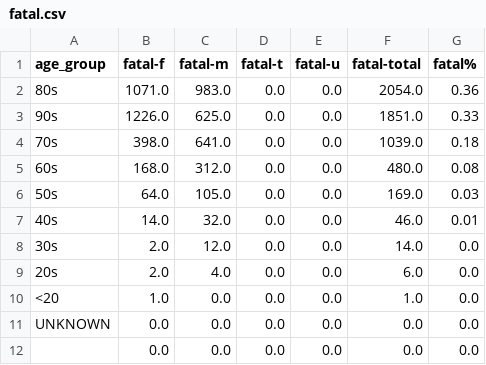
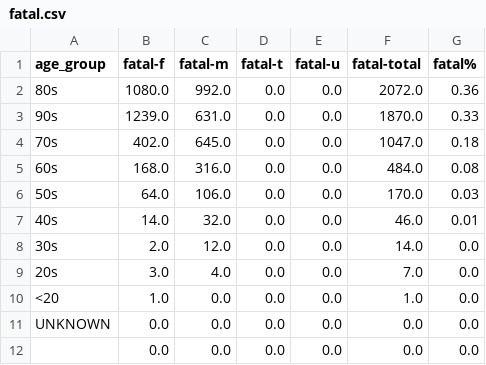
Before and after one commit to tamccullough/covon, a CSV file: datasets/2021/fatal.csv, drawn as a sheet.

Commit message:
updating datasets and images

```diff
--- a/datasets/2021/fatal.csv
+++ b/datasets/2021/fatal.csv
@@ -1,10 +1,10 @@
 age_group,fatal-f,fatal-m,fatal-t,fatal-u,fatal-total,fatal%
-80s,1071.0,983.0,0.0,0.0,2054.0,0.36
-90s,1226.0,625.0,0.0,0.0,1851.0,0.33
-70s,398.0,641.0,0.0,0.0,1039.0,0.18
-60s,168.0,312.0,0.0,0.0,480.0,0.08
-50s,64.0,105.0,0.0,0.0,169.0,0.03
+80s,1080.0,992.0,0.0,0.0,2072.0,0.36
+90s,1239.0,631.0,0.0,0.0,1870.0,0.33
+70s,402.0,645.0,0.0,0.0,1047.0,0.18
+60s,168.0,316.0,0.0,0.0,484.0,0.08
+50s,64.0,106.0,0.0,0.0,170.0,0.03
 40s,14.0,32.0,0.0,0.0,46.0,0.01
 30s,2.0,12.0,0.0,0.0,14.0,0.0
-20s,2.0,4.0,0.0,0.0,6.0,0.0
+20s,3.0,4.0,0.0,0.0,7.0,0.0
 <20,1.0,0.0,0.0,0.0,1.0,0.0
```
Also changed, not shown: datasets/2021/on_cases.csv, 18 other files.
